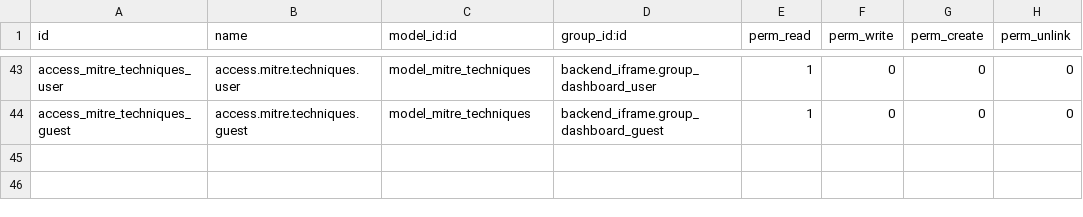
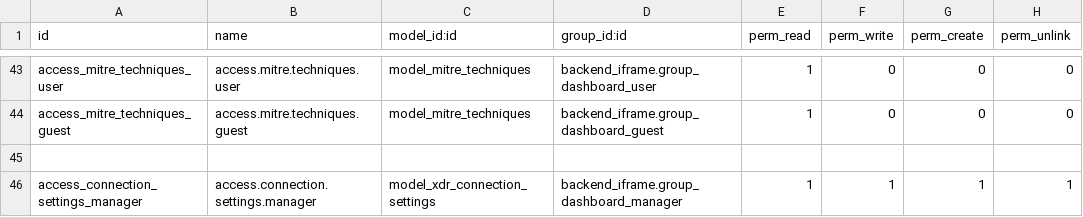
Before and after one commit to OWASP/www-project-it-grc, a CSV file: xdr_agents/security/ir.model.access.csv, drawn as a sheet; only a part is shown, gaps mark what is left out; the diff names each change by its address in the sheet, - before the commit and + after, or states it on an @@ line.

```diff
--- a/xdr_agents/security/ir.model.access.csv
+++ b/xdr_agents/security/ir.model.access.csv
+row 45: (empty)
+row 46: access_connection_settings_manager | access.connection.settings.manager | model_xdr_connection_settings | backend_iframe.group_dashboard_manager | 1 | 1 | 1 | 1
```
Also changed, not shown: 3 other files.
